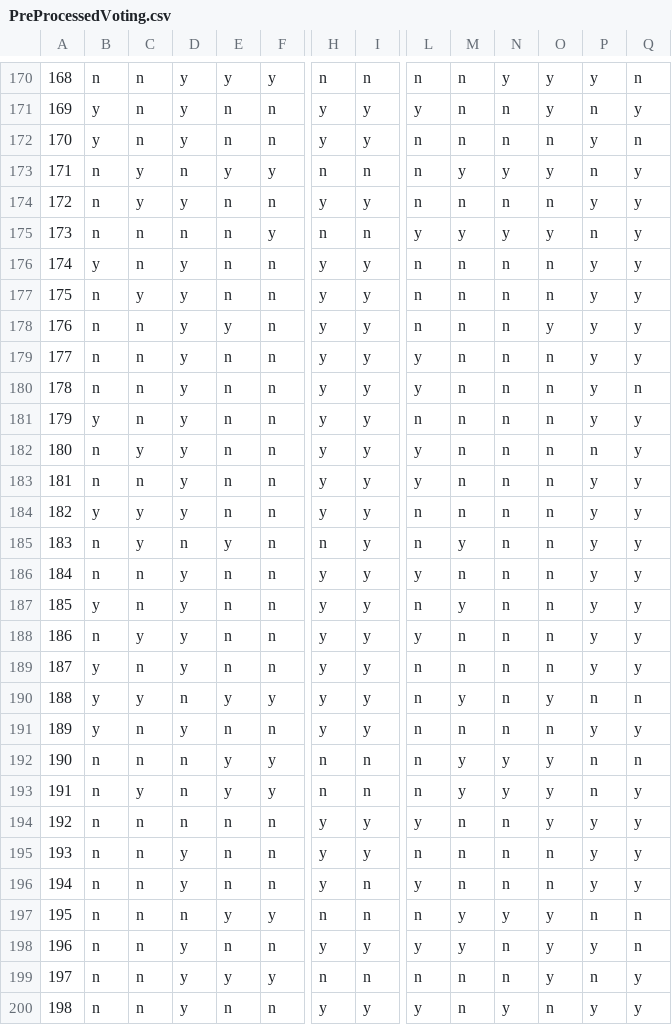
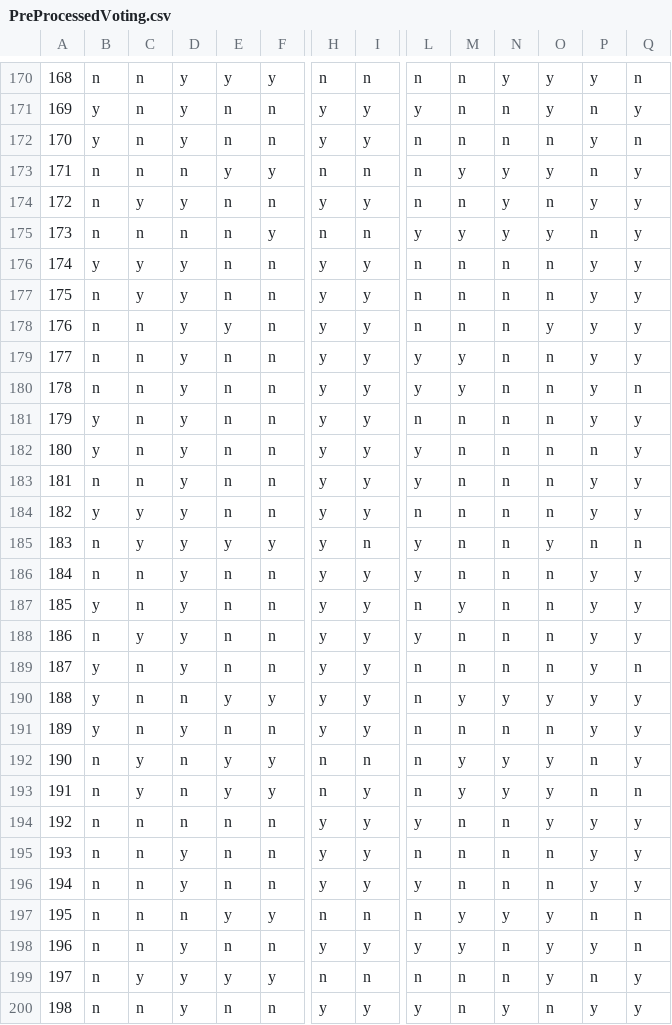
Before and after one commit to matteobjornsson/naive-bayes-classifier, a CSV file: PreProcessedVoting.csv, drawn as a sheet; only a part is shown, gaps mark what is left out; the diff covers the shown part only; the diff names each change by its address in the sheet, - before the commit and + after, or states it on an @@ line.

```diff
--- a/PreProcessedVoting.csv
+++ b/PreProcessedVoting.csv
-C173: y
+C173: n
-N174: n
+N174: y
-C176: n
+C176: y
-M179:M180: n
+M179:M180: y
-B182: n
+B182: y
-C182: y
+C182: n
-D185: n
+D185: y
-F185: n
+F185: y
-H185: n
+H185: y
-I185: y
+I185: n
-L185: n
+L185: y
-M185: y
+M185: n
-O185: n
+O185: y
-P185: y
+P185: n
-Q185: y
+Q185: n
-Q189: y
+Q189: n
-C190: y
+C190: n
-N190: n
+N190: y
-P190: n
+P190: y
-Q190: n
+Q190: y
-C192: n
+C192: y
-Q192: n
+Q192: y
-I193: n
+I193: y
-Q193: y
+Q193: n
-I196: n
+I196: y
-C199: n
+C199: y
```
Also changed, not shown: 163 edited cells elsewhere in this file, PreProcessedGlass.csv, 2 other files.
